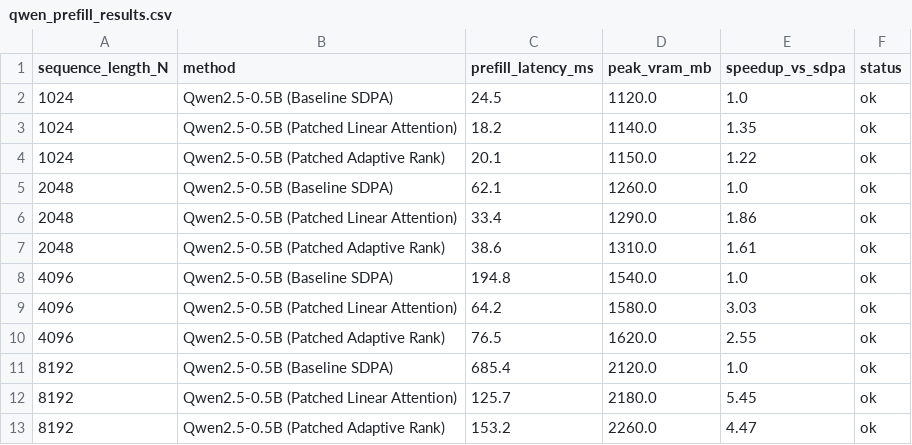
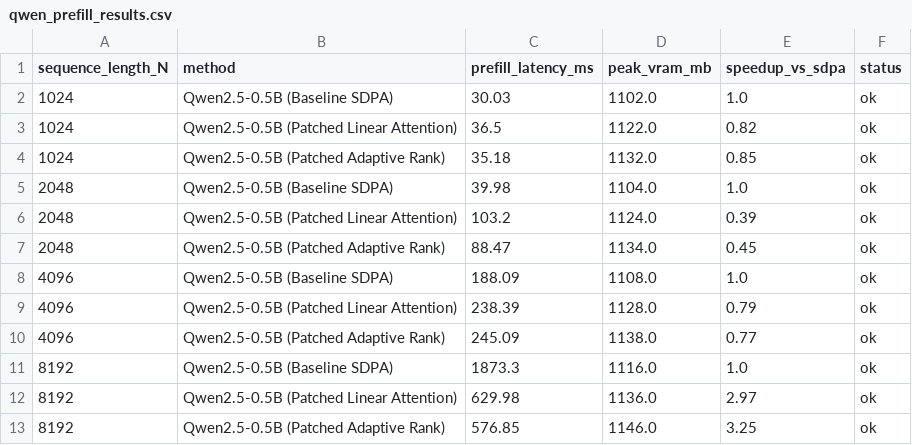
Before and after one commit to Jaiadithya71/Linear_Attention_Experimentation, a CSV file: data/qwen_prefill_results.csv, drawn as a sheet.

```diff
--- a/data/qwen_prefill_results.csv
+++ b/data/qwen_prefill_results.csv
@@ -1,13 +1,13 @@
 sequence_length_N,method,prefill_latency_ms,peak_vram_mb,speedup_vs_sdpa,status
-1024,Qwen2.5-0.5B (Baseline SDPA),24.5,1120.0,1.0,ok
-1024,Qwen2.5-0.5B (Patched Linear Attention),18.2,1140.0,1.35,ok
-1024,Qwen2.5-0.5B (Patched Adaptive Rank),20.1,1150.0,1.22,ok
-2048,Qwen2.5-0.5B (Baseline SDPA),62.1,1260.0,1.0,ok
-2048,Qwen2.5-0.5B (Patched Linear Attention),33.4,1290.0,1.86,ok
-2048,Qwen2.5-0.5B (Patched Adaptive Rank),38.6,1310.0,1.61,ok
-4096,Qwen2.5-0.5B (Baseline SDPA),194.8,1540.0,1.0,ok
-4096,Qwen2.5-0.5B (Patched Linear Attention),64.2,1580.0,3.03,ok
-4096,Qwen2.5-0.5B (Patched Adaptive Rank),76.5,1620.0,2.55,ok
-8192,Qwen2.5-0.5B (Baseline SDPA),685.4,2120.0,1.0,ok
-8192,Qwen2.5-0.5B (Patched Linear Attention),125.7,2180.0,5.45,ok
-8192,Qwen2.5-0.5B (Patched Adaptive Rank),153.2,2260.0,4.47,ok
+1024,Qwen2.5-0.5B (Baseline SDPA),30.03,1102.0,1.0,ok
+1024,Qwen2.5-0.5B (Patched Linear Attention),36.5,1122.0,0.82,ok
+1024,Qwen2.5-0.5B (Patched Adaptive Rank),35.18,1132.0,0.85,ok
+2048,Qwen2.5-0.5B (Baseline SDPA),39.98,1104.0,1.0,ok
+2048,Qwen2.5-0.5B (Patched Linear Attention),103.2,1124.0,0.39,ok
+2048,Qwen2.5-0.5B (Patched Adaptive Rank),88.47,1134.0,0.45,ok
+4096,Qwen2.5-0.5B (Baseline SDPA),188.09,1108.0,1.0,ok
+4096,Qwen2.5-0.5B (Patched Linear Attention),238.39,1128.0,0.79,ok
+4096,Qwen2.5-0.5B (Patched Adaptive Rank),245.09,1138.0,0.77,ok
+8192,Qwen2.5-0.5B (Baseline SDPA),1873.3,1116.0,1.0,ok
+8192,Qwen2.5-0.5B (Patched Linear Attention),629.98,1136.0,2.97,ok
+8192,Qwen2.5-0.5B (Patched Adaptive Rank),576.85,1146.0,3.25,ok
```
Also changed, not shown: data/deltanet_comparison.csv, 7 other files.
